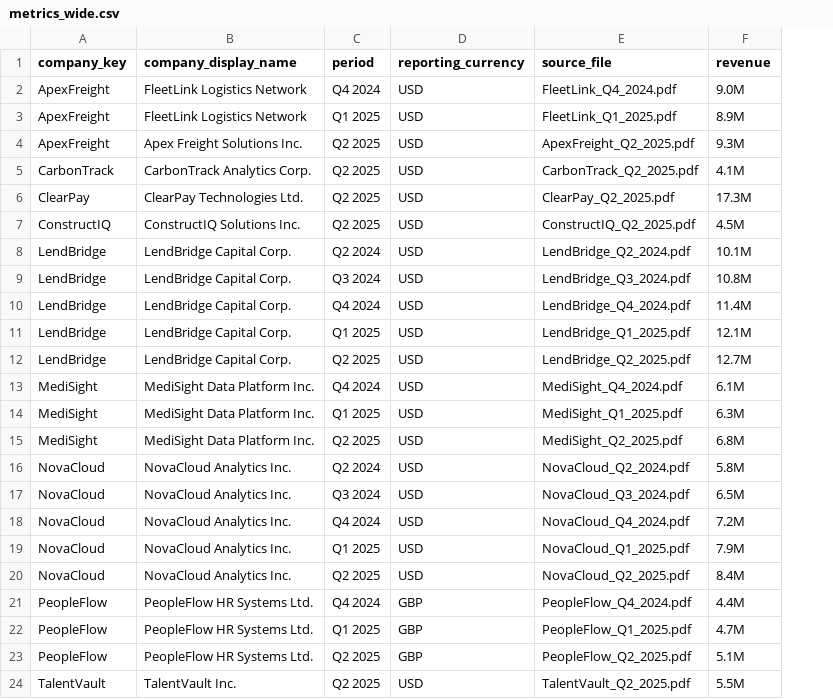
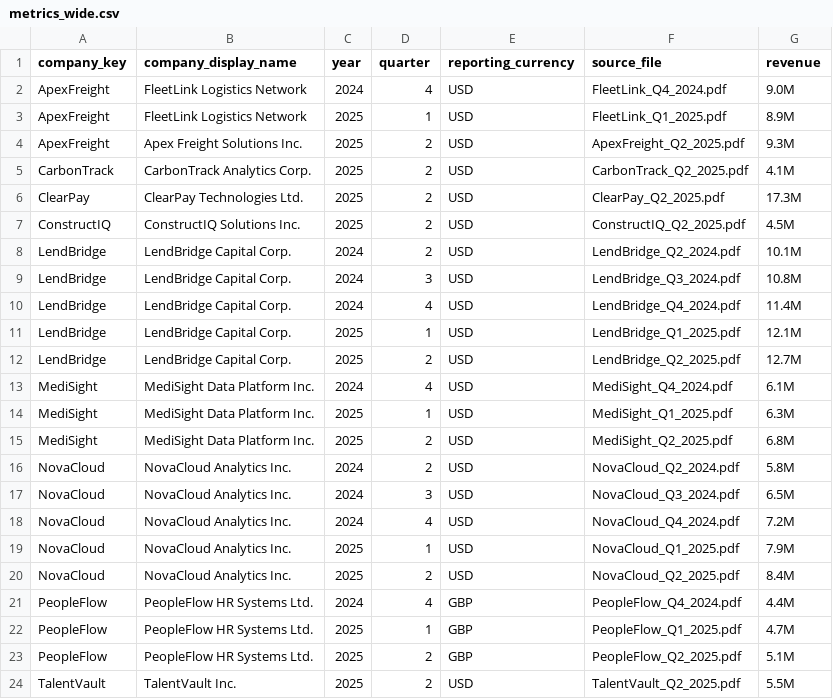
Before and after one commit to chanakyan04/sagardcasestudy, a CSV file: output/metrics_wide.csv, drawn as a sheet; only a part is shown; removed rows and columns are numbered as before the commit, all else as after; the diff names each change by its address in the sheet, - before the commit and + after, or states it on an @@ line.

```diff
--- a/output/metrics_wide.csv
+++ b/output/metrics_wide.csv
-column C (period), rows 2-24: Q4 2024 | Q1 2025 | Q2 2025 | Q2 2025 | Q2 2025 | Q2 2025 | Q2 2024 | Q3 2024 | Q4 2024 | Q1 2025 | Q2 2025 | Q4 2024 | Q1 2025 | Q2 2025 | Q2 2024 | Q3 2024 | Q4 2024 | Q1 2025 | Q2 2025 | Q4 2024 | Q1 2025 | Q2 2025 | Q2 2025
+column C (year), rows 2-24: 2024 | 2025 | 2025 | 2025 | 2025 | 2025 | 2024 | 2024 | 2024 | 2025 | 2025 | 2024 | 2025 | 2025 | 2024 | 2024 | 2024 | 2025 | 2025 | 2024 | 2025 | 2025 | 2025
+column D (quarter), rows 2-24: 4 | 1 | 2 | 2 | 2 | 2 | 2 | 3 | 4 | 1 | 2 | 4 | 1 | 2 | 2 | 3 | 4 | 1 | 2 | 4 | 1 | 2 | 2
```
Also changed, not shown: output/metrics_long.csv, 4 other files.
